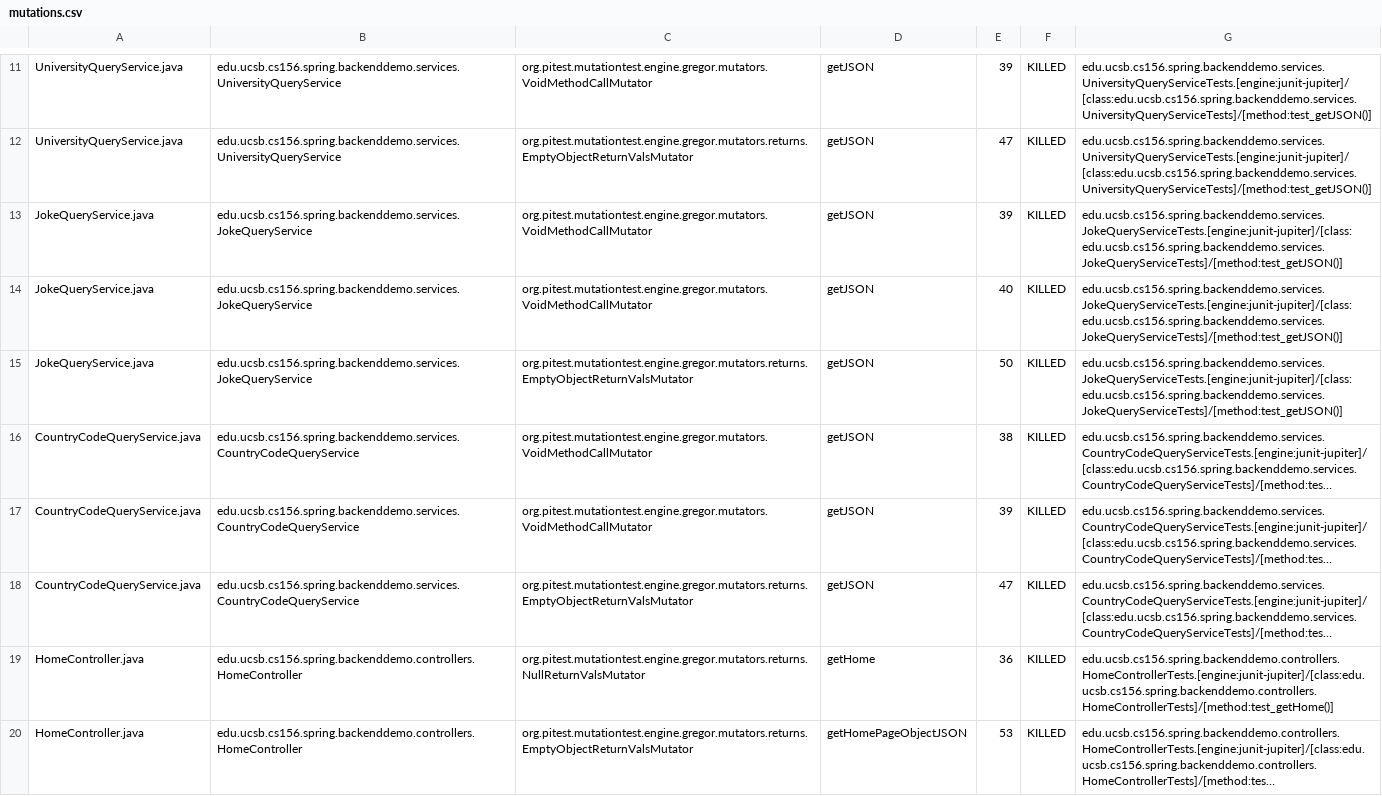
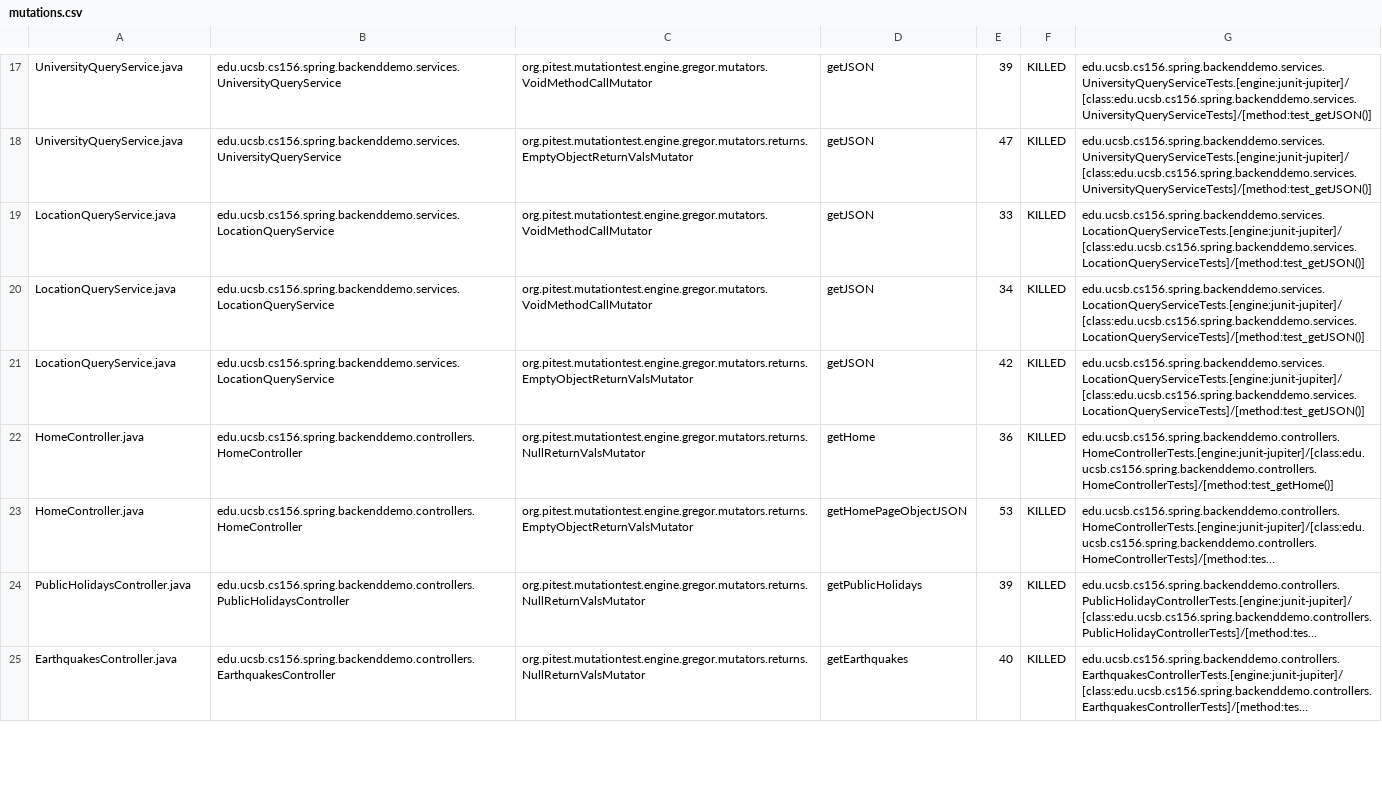
Before and after one commit to ucsb-cs156-w24/team01-w24-7pm-2, a CSV file: pitest/mutations.csv, drawn as a sheet; only a part is shown, gaps mark what is left out; the shorter side is filled out with more unchanged rows; long unchanged cells end in …; addresses are those after the commit; the diff covers the shown part only; the diff names each change by its address in the sheet, - before the commit and + after, or states it on an @@ line.

Commit message:
Deploying to gh-pages from @ ucsb-cs156-w24/team01-w24-7pm-2@4612ab608a00f60645933f67d7bf79a0f1bdaa71 🚀

```diff
--- a/pitest/mutations.csv
+++ b/pitest/mutations.csv
-A19:A21: JokeQueryService.java
+A19:A21: LocationQueryService.java
-B19:B21: edu.ucsb.cs156.spring.backenddemo.services.JokeQueryService
+B19:B21: edu.ucsb.cs156.spring.backenddemo.services.LocationQueryService
-E19: 39
+E19: 33
-G19:G21: edu.ucsb.cs156.spring.backenddemo.services.JokeQueryServiceTests.[engine:junit-jupiter]/[class:edu.ucsb.cs156.spring.backenddemo.services.JokeQueryServiceTests]/[method:test_getJSON()]
+G19:G21: edu.ucsb.cs156.spring.backenddemo.services.LocationQueryServiceTests.[engine:junit-jupiter]/[class:edu.ucsb.cs156.spring.backenddemo.services.LocationQueryServiceTests]/[method:test_getJSON()]
-E20: 40
+E20: 34
-E21: 50
+E21: 42
@@ row 16 moved to row 10: CountryCodeQueryService.java @@
@@ row 17 moved to row 11: CountryCodeQueryService.java @@
@@ row 18 moved to row 12: CountryCodeQueryService.java @@
```
Also changed, not shown: 3 added rows and 1 moved row elsewhere in this file, 16 other files.
